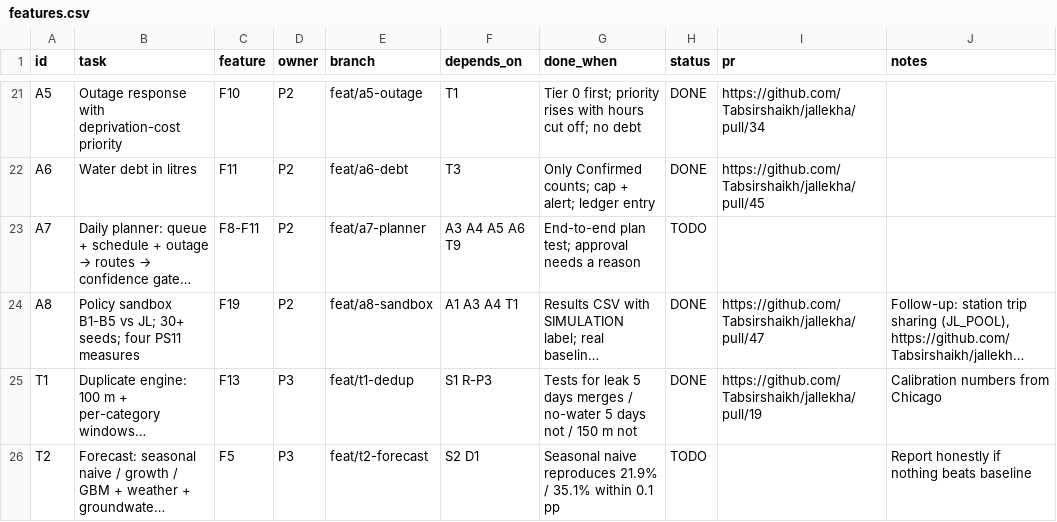
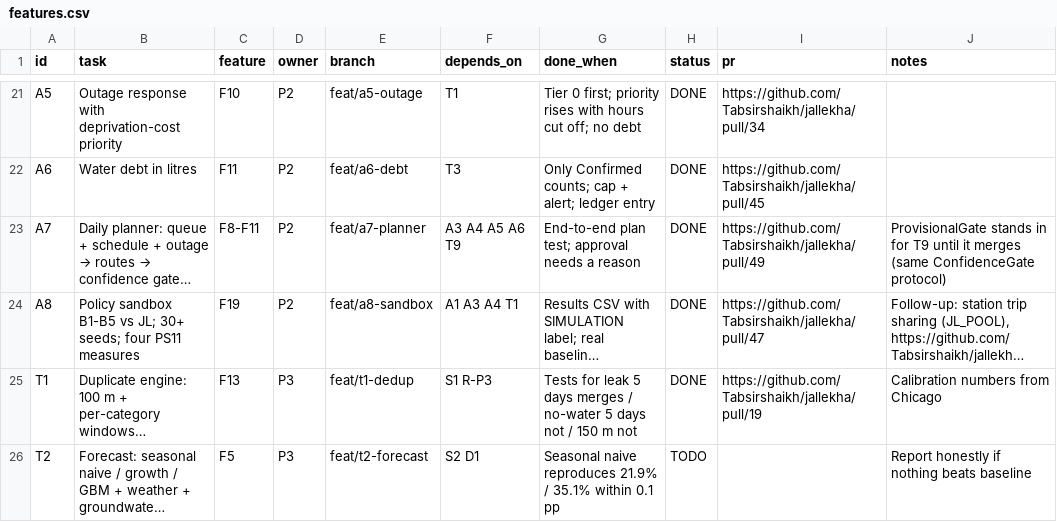
Before and after one commit to Tabsirshaikh/jallekha, a CSV file: docs/features.csv, drawn as a sheet; only a part is shown, gaps mark what is left out; long unchanged cells end in …; the diff names each change by its address in the sheet, - before the commit and + after, or states it on an @@ line.

```diff
--- a/docs/features.csv
+++ b/docs/features.csv
-H23 (status): TODO
+H23 (status): DONE
-I23 (pr): (empty)
+I23 (pr): https://github.com/Tabsirshaikh/jallekha/pull/49
-J23 (notes): (empty)
+J23 (notes): ProvisionalGate stands in for T9 until it merges (same ConfidenceGate protocol)
```
Also changed, not shown: 5 other files.
